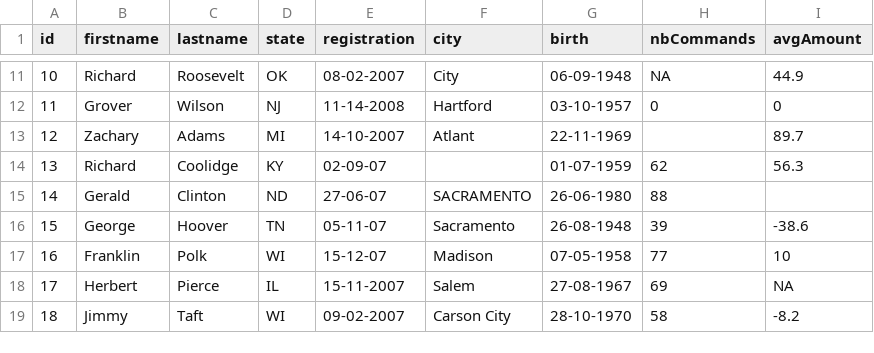
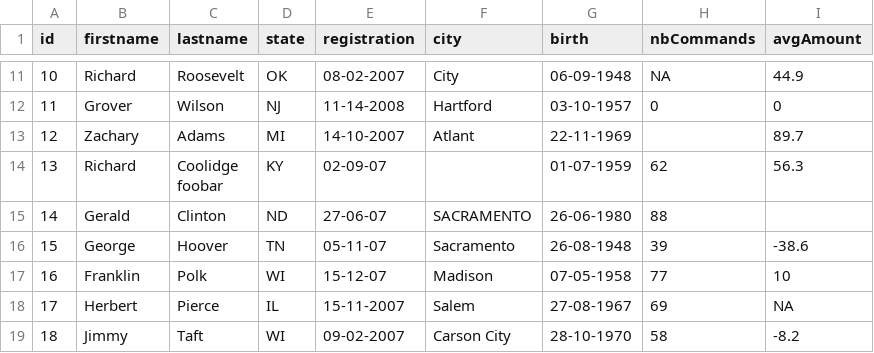
Before and after one commit to vbachurin/data-prep, a CSV file: sample_files/base_files/customers_100_with_pb.csv, drawn as a sheet; only a part is shown, gaps mark what is left out.

```diff
--- a/sample_files/base_files/customers_100_with_pb.csv
+++ b/sample_files/base_files/customers_100_with_pb.csv
@@ -13,3 +13,4 @@ id;firstname;lastname;state;registration;city;birth;nbCommands;avgAmount
 12;Zachary;  Adams  ;  MI  ;14-10-2007;Atlant;22-11-1969;;89.7
-13;Richard;  Coolidge  ;KY;02-09-07;;01-07-1959;62;56.3
+13;Richard;"  Coolidge
+foobar  ";KY;02-09-07;;01-07-1959;62;56.3
 14;Gerald;Clinton  ;ND;27-06-07;SACRAMENTO;26-06-1980;88;
```
Also changed, not shown: 2 other files.
